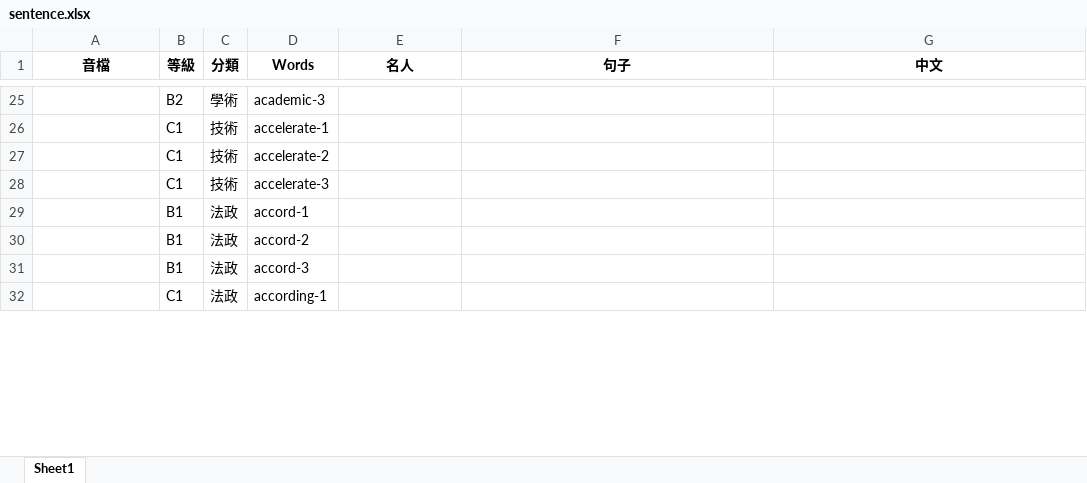
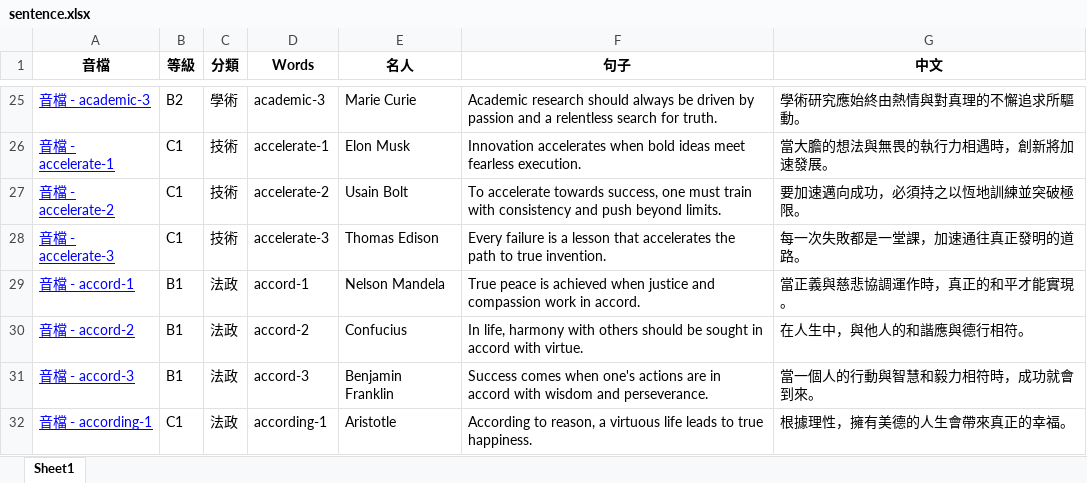
Before and after one commit to BoydYang-Designer/English-vocabulary, an Excel workbook: Sentence file/sentence.xlsx, sheet Sheet1, drawn as a sheet; only a part is shown, gaps mark what is left out; values as stored, in another font and other column widths than the file's, no borders; the diff covers the shown part only; the diff names each change by its address in the sheet, - before the commit and + after, or states it on an @@ line.

```diff
--- a/Sentence file/sentence.xlsx (sheet Sheet1)
+++ b/Sentence file/sentence.xlsx (sheet Sheet1)
-A25 (音檔): (empty)
+A25 (音檔): 音檔 - academic-3
-E25 (名人): (empty)
+E25 (名人): Marie Curie
-F25 (句子): (empty)
+F25 (句子): Academic research should always be driven by passion and a relentless search for truth.
-G25 (中文): (empty)
+G25 (中文): 學術研究應始終由熱情與對真理的不懈追求所驅動。
-A26 (音檔): (empty)
+A26 (音檔): 音檔 - accelerate-1
-E26 (名人): (empty)
+E26 (名人): Elon Musk
-F26 (句子): (empty)
+F26 (句子): Innovation accelerates when bold ideas meet fearless execution.
-G26 (中文): (empty)
+G26 (中文): 當大膽的想法與無畏的執行力相遇時，創新將加速發展。
-A27 (音檔): (empty)
+A27 (音檔): 音檔 - accelerate-2
-E27 (名人): (empty)
+E27 (名人): Usain Bolt
-F27 (句子): (empty)
+F27 (句子): To accelerate towards success, one must train with consistency and push beyond limits.
-G27 (中文): (empty)
+G27 (中文): 要加速邁向成功，必須持之以恆地訓練並突破極限。
-A28 (音檔): (empty)
+A28 (音檔): 音檔 - accelerate-3
-E28 (名人): (empty)
+E28 (名人): Thomas Edison
-F28 (句子): (empty)
+F28 (句子): Every failure is a lesson that accelerates the path to true invention.
-G28 (中文): (empty)
+G28 (中文): 每一次失敗都是一堂課，加速通往真正發明的道路。
-A29 (音檔): (empty)
+A29 (音檔): 音檔 - accord-1
-E29 (名人): (empty)
+E29 (名人): Nelson Mandela
-F29 (句子): (empty)
+F29 (句子): True peace is achieved when justice and compassion work in accord.
-G29 (中文): (empty)
+G29 (中文): 當正義與慈悲協調運作時，真正的和平才能實現。
-A30 (音檔): (empty)
+A30 (音檔): 音檔 - accord-2
-E30 (名人): (empty)
+E30 (名人): Confucius
-F30 (句子): (empty)
+F30 (句子): In life, harmony with others should be sought in accord with virtue.
-G30 (中文): (empty)
+G30 (中文): 在人生中，與他人的和諧應與德行相符。
-A31 (音檔): (empty)
+A31 (音檔): 音檔 - accord-3
-E31 (名人): (empty)
+E31 (名人): Benjamin Franklin
-F31 (句子): (empty)
+F31 (句子): Success comes when one's actions are in accord with wisdom and perseverance.
-G31 (中文): (empty)
+G31 (中文): 當一個人的行動與智慧和毅力相符時，成功就會到來。
-A32 (音檔): (empty)
+A32 (音檔): 音檔 - according-1
-E32 (名人): (empty)
+E32 (名人): Aristotle
-F32 (句子): (empty)
+F32 (句子): According to reason, a virtuous life leads to true happiness.
-G32 (中文): (empty)
+G32 (中文): 根據理性，擁有美德的人生會帶來真正的幸福。
```
Also changed, not shown: 1157 edited cells elsewhere in this sheet, 39 other files.
